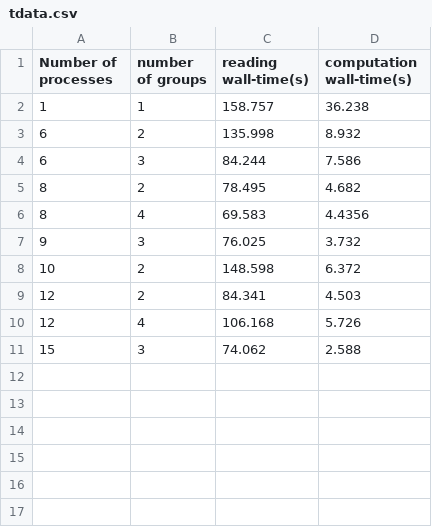
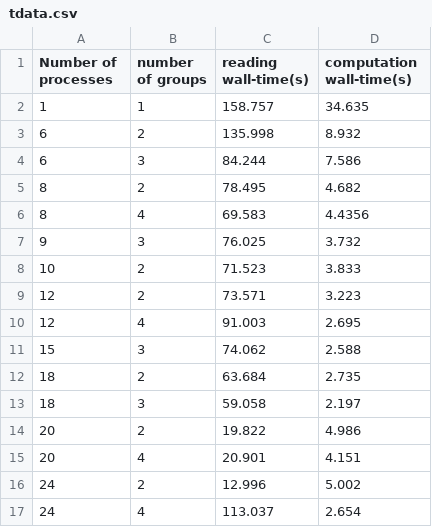
Before and after one commit to skengman1312/ClimateHPC, a CSV file: utils/tdata.csv, drawn as a sheet.

```diff
--- a/utils/tdata.csv
+++ b/utils/tdata.csv
@@ -1,3 +1,3 @@
 Number of processes,number of groups,reading wall-time(s),computation wall-time(s)
-1,1,158.757,36.238
+1,1,158.757,34.635
 6,2,135.998,8.932
@@ -7,5 +7,11 @@ Number of processes,number of groups,reading wall-time(s),computation wall-time(
 9,3,76.025,3.732
-10,2,148.598,6.372
-12,2,84.341,4.503
-12,4,106.168,5.726
+10,2,71.523,3.833
+12,2,73.571,3.223
+12,4,91.003,2.695
 15,3,74.062,2.588
+18,2,63.684,2.735
+18,3,59.058,2.197
+20,2,19.822,4.986
+20,4,20.901,4.151
+24,2,12.996,5.002
+24,4,113.037,2.654
```
Also changed, not shown: 3 other files.
